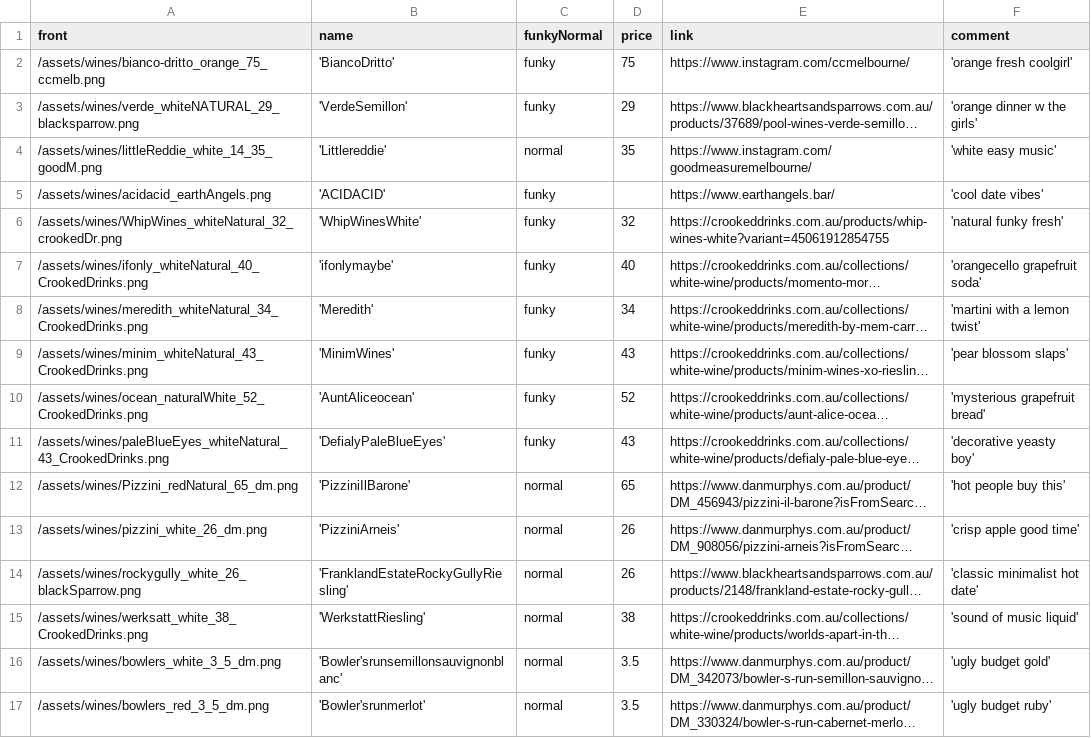
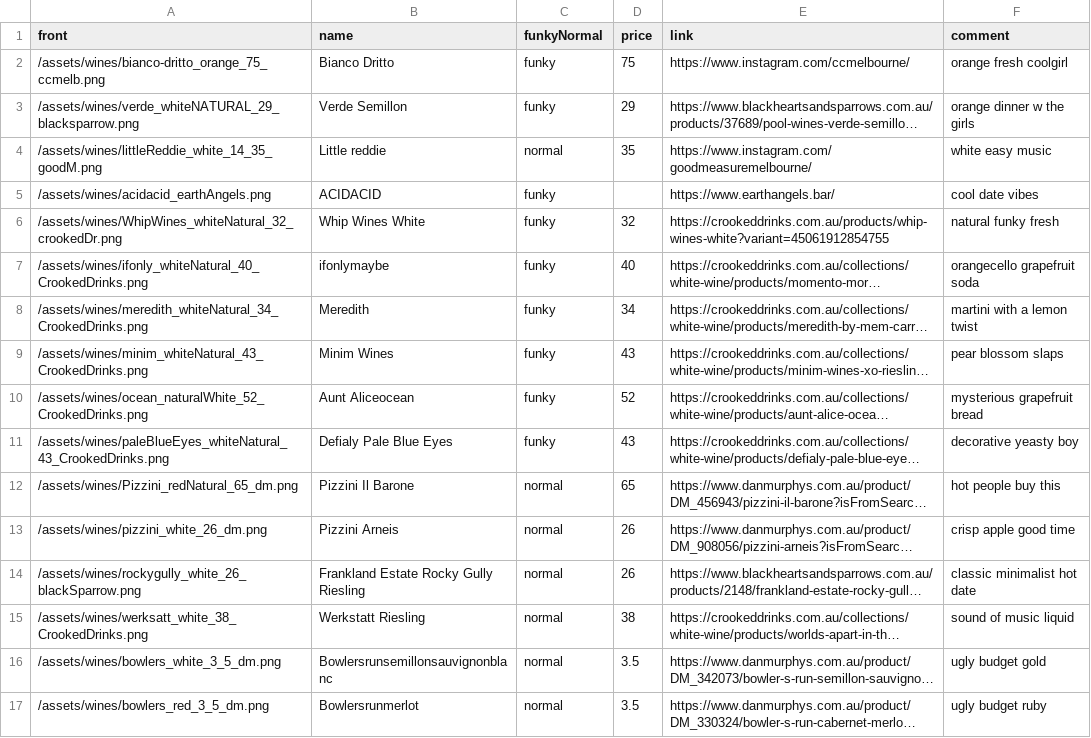
Before and after one commit to hannesofieb/tfwc, a CSV file: wines.csv, drawn as a sheet; only a part is shown; long unchanged cells end in …; the diff covers the shown part only; the diff names each change by its address in the sheet, - before the commit and + after, or states it on an @@ line.

Commit message:
wine list update

```diff
--- a/wines.csv
+++ b/wines.csv
-B2 (name): 'BiancoDritto'
+B2 (name): Bianco Dritto
-F2 (comment): 'orange fresh coolgirl'
+F2 (comment): orange fresh coolgirl
-B3 (name): 'VerdeSemillon'
+B3 (name): Verde Semillon
-F3 (comment): 'orange dinner w the girls'
+F3 (comment): orange dinner w the girls
-B4 (name): 'Littlereddie'
+B4 (name): Little reddie
-F4 (comment): 'white easy music'
+F4 (comment): white easy music
-B5 (name): 'ACIDACID'
+B5 (name): ACIDACID
-F5 (comment): 'cool date vibes'
+F5 (comment): cool date vibes
-B6 (name): 'WhipWinesWhite'
+B6 (name): Whip Wines White
-F6 (comment): 'natural funky fresh'
+F6 (comment): natural funky fresh
-B7 (name): 'ifonlymaybe'
+B7 (name): ifonlymaybe
-F7 (comment): 'orangecello grapefruit soda'
+F7 (comment): orangecello grapefruit soda
-B8 (name): 'Meredith'
+B8 (name): Meredith
-F8 (comment): 'martini with a lemon twist'
+F8 (comment): martini with a lemon twist
-B9 (name): 'MinimWines'
+B9 (name): Minim Wines
-F9 (comment): 'pear blossom slaps'
+F9 (comment): pear blossom slaps
-B10 (name): 'AuntAliceocean'
+B10 (name): Aunt Aliceocean
-F10 (comment): 'mysterious grapefruit bread'
+F10 (comment): mysterious grapefruit bread
-B11 (name): 'DefialyPaleBlueEyes'
+B11 (name): Defialy Pale Blue Eyes
-F11 (comment): 'decorative yeasty boy'
+F11 (comment): decorative yeasty boy
-B12 (name): 'PizziniIlBarone'
+B12 (name): Pizzini Il Barone
-F12 (comment): 'hot people buy this'
+F12 (comment): hot people buy this
-B13 (name): 'PizziniArneis'
+B13 (name): Pizzini Arneis
-F13 (comment): 'crisp apple good time'
+F13 (comment): crisp apple good time
-B14 (name): 'FranklandEstateRockyGullyRiesling'
+B14 (name): Frankland Estate Rocky Gully Riesling
-F14 (comment): 'classic minimalist hot date'
+F14 (comment): classic minimalist hot date
-B15 (name): 'WerkstattRiesling'
+B15 (name): Werkstatt Riesling
-F15 (comment): 'sound of music liquid'
+F15 (comment): sound of music liquid
-B16 (name): 'Bowler'srunsemillonsauvignonblanc'
+B16 (name): Bowlersrunsemillonsauvignonblanc
-F16 (comment): 'ugly budget gold'
+F16 (comment): ugly budget gold
-B17 (name): 'Bowler'srunmerlot'
+B17 (name): Bowlersrunmerlot
-F17 (comment): 'ugly budget ruby'
+F17 (comment): ugly budget ruby
```
Also changed, not shown: 18 added rows and 4 edited cells elsewhere in this file, 21 other files.
